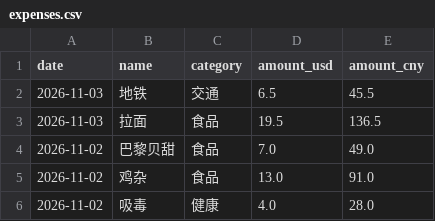
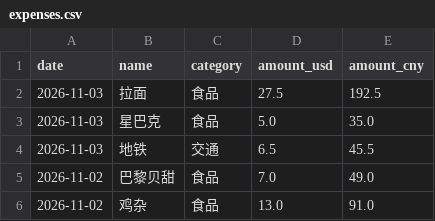
Before and after one commit to yang-lanlan/33, a CSV file: data/expenses.csv, drawn as a sheet; only a part is shown; the shorter side is filled out with more unchanged rows.

Commit message:
chore: update csv 2026-11-03T20:30:46.449Z

```diff
--- a/data/expenses.csv
+++ b/data/expenses.csv
@@ -1,4 +1,5 @@
 date,name,category,amount_usd,amount_cny
+"2026-11-03","拉面","食品","27.5","192.5"
+"2026-11-03","星巴克","食品","5.0","35.0"
 "2026-11-03","地铁","交通","6.5","45.5"
-"2026-11-03","拉面","食品","19.5","136.5"
 "2026-11-02","巴黎贝甜","食品","7.0","49.0"
```
